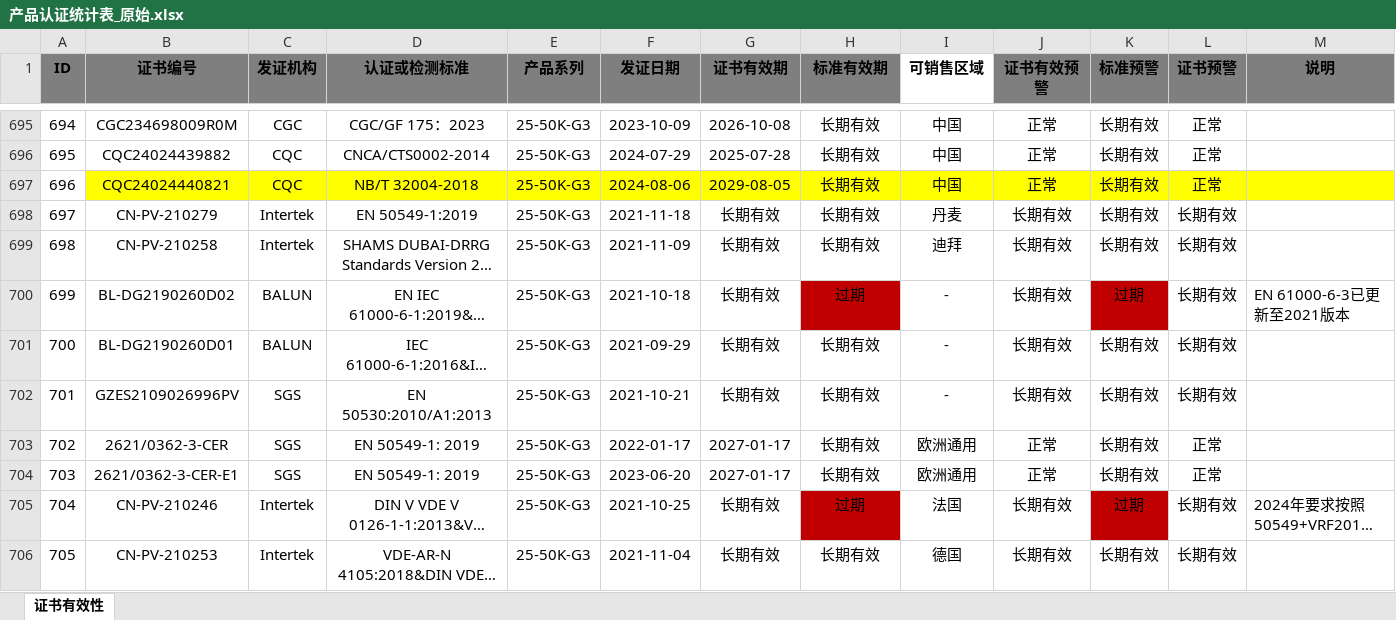
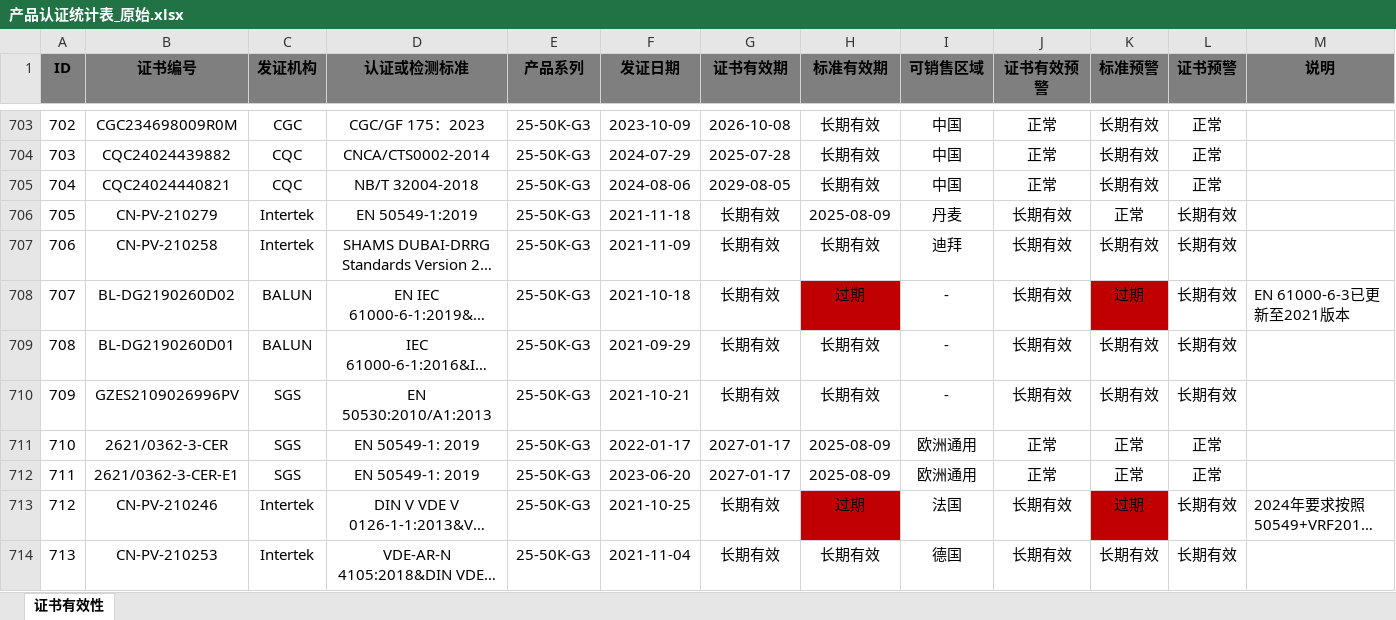
Before and after one commit to JacobLiou/CertificationDataViewer, an Excel workbook: Sofar.CertificationDataViewer/产品认证统计表_原始.xlsx, sheet 证书有效性, drawn as a sheet; only a part is shown, gaps mark what is left out; long unchanged cells end in …; values as stored, in another font and other column widths than the file's, no borders; addresses are those after the commit; the diff covers the shown part only; the diff names each change by its address in the sheet, - before the commit and + after, or states it on an @@ line.

```diff
--- a/Sofar.CertificationDataViewer/产品认证统计表_原始.xlsx (sheet 证书有效性)
+++ b/Sofar.CertificationDataViewer/产品认证统计表_原始.xlsx (sheet 证书有效性)
-I1 fill: none
+I1 fill: #7F7F7F
@@ column A (ID) renumbered from row 112 down @@
-B705:M705 fill: #FFFF00
+B705:M705 fill: none
-H706 (标准有效期): 长期有效
+H706 (标准有效期): 2025-08-09
-K706 (标准预警): 长期有效
+K706 (标准预警): 正常
-H711:H712 (标准有效期): 长期有效
+H711:H712 (标准有效期): 2025-08-09
-K711:K712 (标准预警): 长期有效
+K711:K712 (标准预警): 正常
```
Also changed, not shown: 13 added rows, 222 edited cells and cell formats elsewhere in this sheet, formulas that keep their value, 7 other files.
